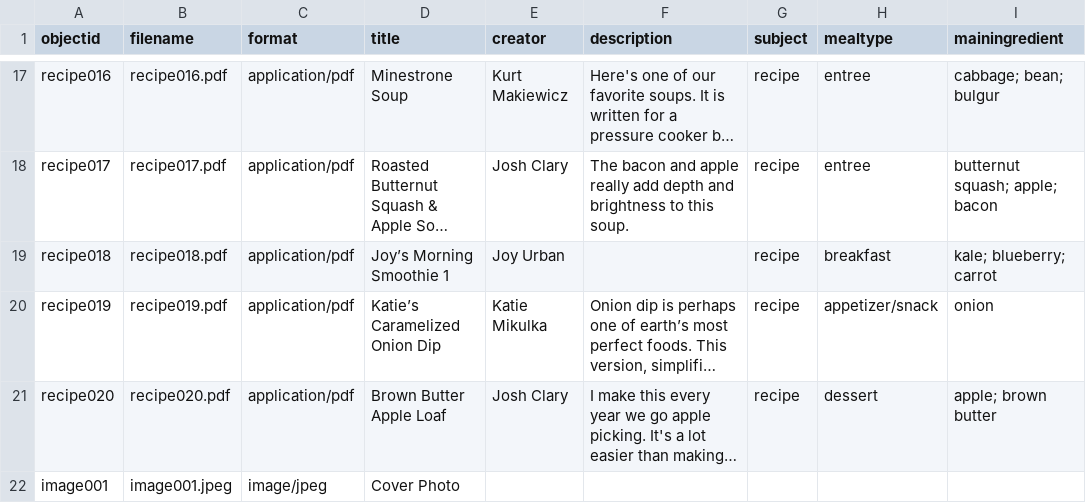
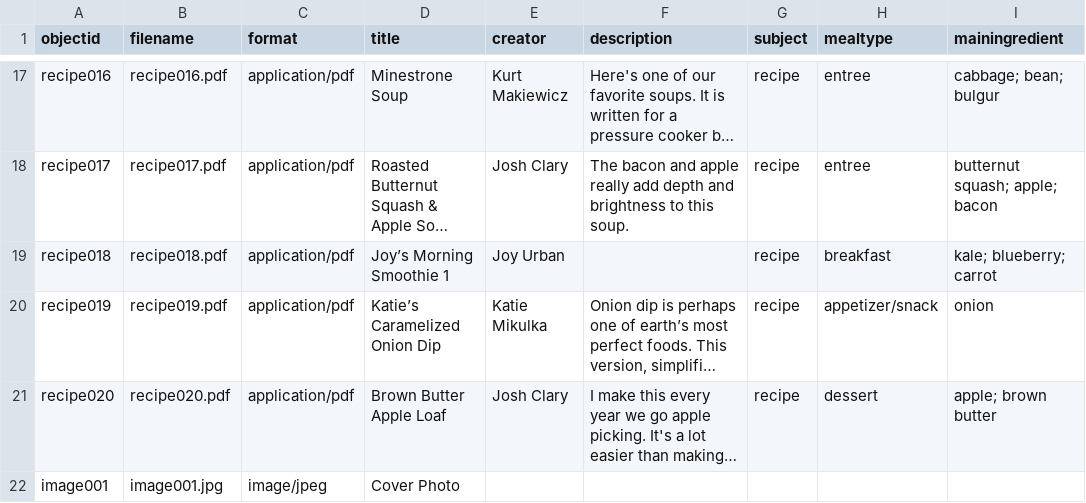
Before and after one commit to KatieMik/Urban-Family-Recipe-Collection, a CSV file: _data/urbanmetadata.csv, drawn as a sheet; only a part is shown, gaps mark what is left out; long unchanged cells end in …; the diff names each change by its address in the sheet, - before the commit and + after, or states it on an @@ line.

Commit message:
image upload

```diff
--- a/_data/urbanmetadata.csv
+++ b/_data/urbanmetadata.csv
-B22 (filename): image001.jpeg
+B22 (filename): image001.jpg
```
